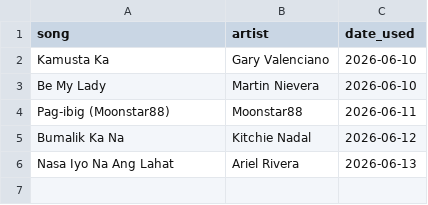
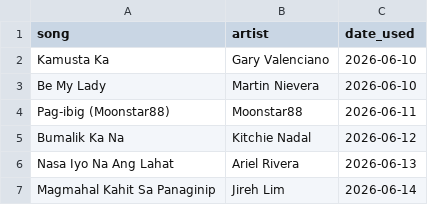
Before and after one commit to mendozaron687-create/music-niche, a CSV file: used_songs.csv, drawn as a sheet; the diff names each change by its address in the sheet, - before the commit and + after, or states it on an @@ line.

```diff
--- a/used_songs.csv
+++ b/used_songs.csv
+row 7: Magmahal Kahit Sa Panaginip | Jireh Lim | 2026-06-14
```
